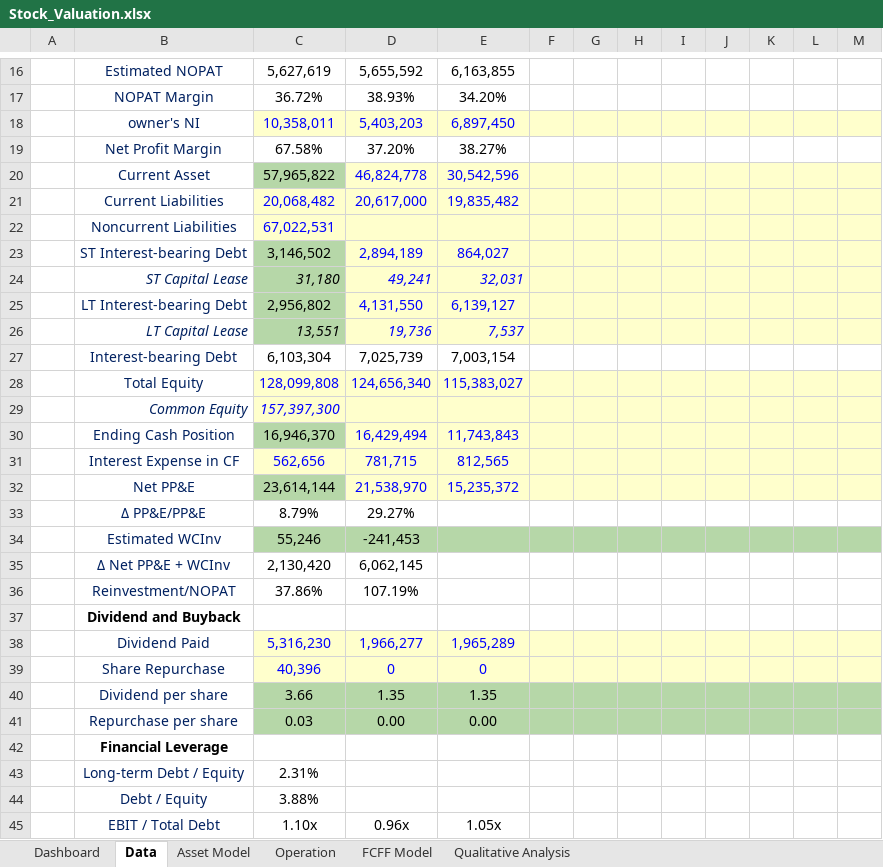
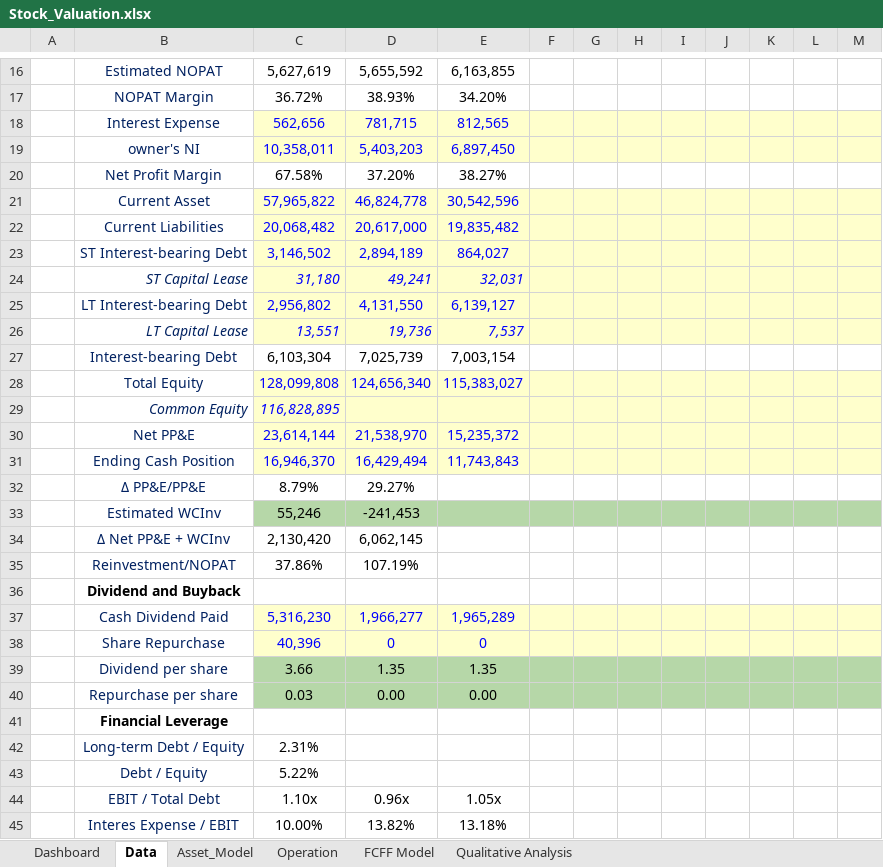
Before and after one commit to JerryChenz/Invest_Proc_v2, an Excel workbook: financial_models/Model_templates/Listed_template/Stock_Valuation.xlsx, sheet Data, drawn as a sheet; only a part is shown, gaps mark what is left out; the shorter side is filled out with more unchanged rows; values as stored, in another font and other column widths than the file's, no borders; conditional formats not drawn; removed rows and columns are numbered as before the commit, all else as after; the diff names each change by its address in the sheet, - before the commit and + after, or states it on an @@ line.

Commit message:
Updated data source features

```diff
--- a/financial_models/Model_templates/Listed_template/Stock_Valuation.xlsx (sheet Data)
+++ b/financial_models/Model_templates/Listed_template/Stock_Valuation.xlsx (sheet Data)
-sheet tab: Asset Model
+sheet tab: Asset_Model
+row 18:  | Interest Expense | 562,656 | 781,715 | 812,565
@@ C21 fill: #B6D7A8 → #FFFFCC, text colour: black → #0000FF @@
-row 22:  | Noncurrent Liabilities | 67,022,531
@@ C23:C26 fill: #B6D7A8 → #FFFFCC, text colour: black → #0000FF @@
-C29: 157,397,300
+C29: 116,828,895
@@ row 32 moved to row 30: Net PP&E @@
@@ C31 fill: #B6D7A8 → #FFFFCC, text colour: black → #0000FF @@
-row 31:  | Interest Expense in CF | 562,656 | 781,715 | 812,565
-B37: Dividend Paid
+B37: Cash Dividend Paid
-C43: 3.88%
+C43: 5.22%
```
Also changed, not shown: sheet Asset_Model, sheet Dashboard, sheet FCFF Model, formulas that keep their value, 4 other files.
